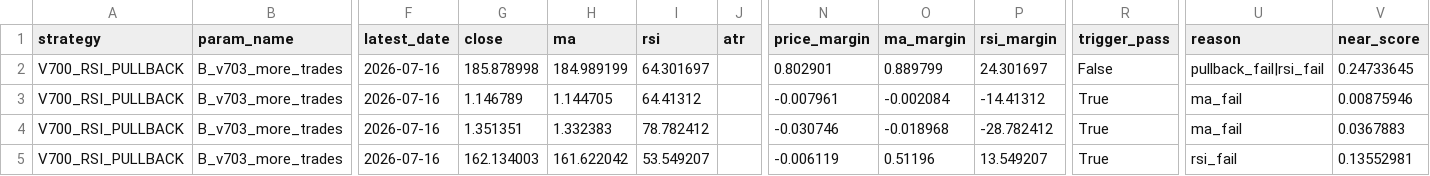
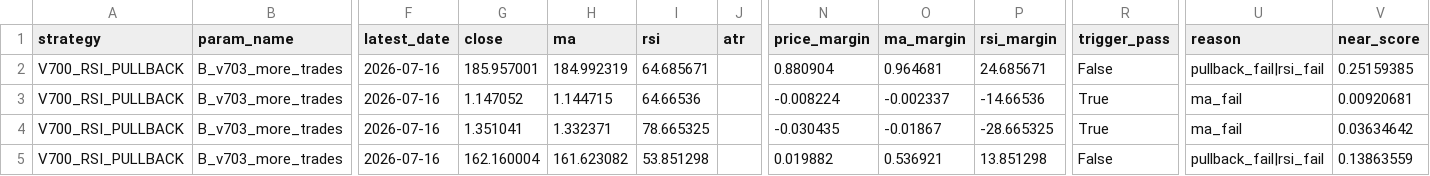
Before and after one commit to pengin01/Fx-Trade-System, a CSV file: fx_v812_signal_diagnostics.csv, drawn as a sheet; only a part is shown, gaps mark what is left out; the diff covers the shown part only; the diff names each change by its address in the sheet, - before the commit and + after, or states it on an @@ line.

```diff
--- a/fx_v812_signal_diagnostics.csv
+++ b/fx_v812_signal_diagnostics.csv
-G2 (close): 185.878998
+G2 (close): 185.957001
-H2 (ma): 184.989199
+H2 (ma): 184.992319
-I2 (rsi): 64.301697
+I2 (rsi): 64.685671
-N2 (price_margin): 0.802901
+N2 (price_margin): 0.880904
-O2 (ma_margin): 0.889799
+O2 (ma_margin): 0.964681
-P2 (rsi_margin): 24.301697
+P2 (rsi_margin): 24.685671
-V2 (near_score): 0.24733645
+V2 (near_score): 0.25159385
-G3 (close): 1.146789
+G3 (close): 1.147052
-H3 (ma): 1.144705
+H3 (ma): 1.144715
-I3 (rsi): 64.41312
+I3 (rsi): 64.66536
-N3 (price_margin): -0.007961
+N3 (price_margin): -0.008224
-O3 (ma_margin): -0.002084
+O3 (ma_margin): -0.002337
-P3 (rsi_margin): -14.41312
+P3 (rsi_margin): -14.66536
-V3 (near_score): 0.00875946
+V3 (near_score): 0.00920681
-G4 (close): 1.351351
+G4 (close): 1.351041
-H4 (ma): 1.332383
+H4 (ma): 1.332371
-I4 (rsi): 78.782412
+I4 (rsi): 78.665325
-N4 (price_margin): -0.030746
+N4 (price_margin): -0.030435
-O4 (ma_margin): -0.018968
+O4 (ma_margin): -0.01867
-P4 (rsi_margin): -28.782412
+P4 (rsi_margin): -28.665325
-V4 (near_score): 0.0367883
+V4 (near_score): 0.03634642
-G5 (close): 162.134003
+G5 (close): 162.160004
-H5 (ma): 161.622042
+H5 (ma): 161.623082
-I5 (rsi): 53.549207
+I5 (rsi): 53.851298
-N5 (price_margin): -0.006119
+N5 (price_margin): 0.019882
-O5 (ma_margin): 0.51196
+O5 (ma_margin): 0.536921
-P5 (rsi_margin): 13.549207
+P5 (rsi_margin): 13.851298
-R5 (trigger_pass): True
+R5 (trigger_pass): False
-U5 (reason): rsi_fail
+U5 (reason): pullback_fail|rsi_fail
-V5 (near_score): 0.13552981
+V5 (near_score): 0.13863559
```
Also changed, not shown: 11 edited cells elsewhere in this file, fx_v811_equity.csv, fx_v811_trades.csv, 3 other files.
